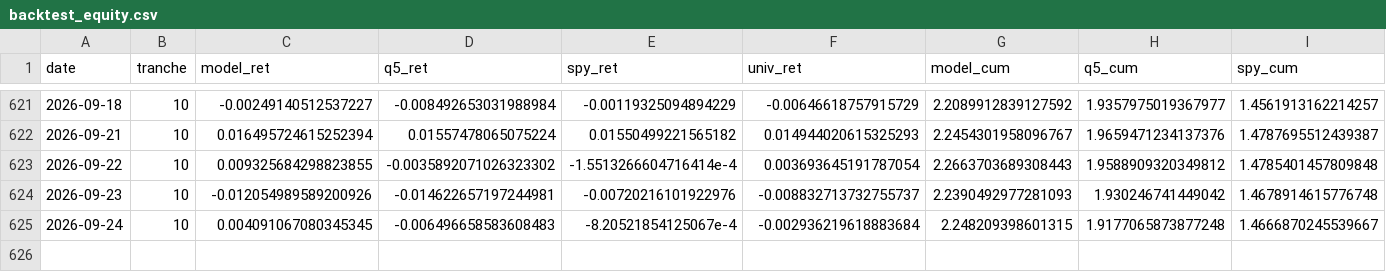
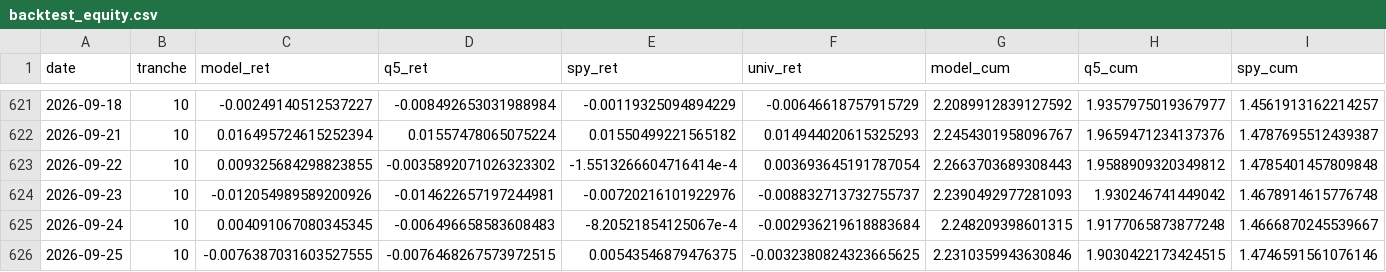
Before and after one commit to notrealmateja/r-screener, a CSV file: app/backtest_equity.csv, drawn as a sheet; only a part is shown, gaps mark what is left out; rows hold the shown columns only; the diff names each change by its address in the sheet, - before the commit and + after, or states it on an @@ line.

```diff
--- a/app/backtest_equity.csv
+++ b/app/backtest_equity.csv
+row 626: 2026-09-25 | 10 | -0.0076387031603527555 | -0.0076468267573972515 | 0.00543546879476375 | -0.0032380824323665625 | 2.2310359943630846 | 1.9030422173424515 | 1.4746591561076146
```
Also changed, not shown: app/market_news.csv, app/stock_news.csv, 36 other files.
